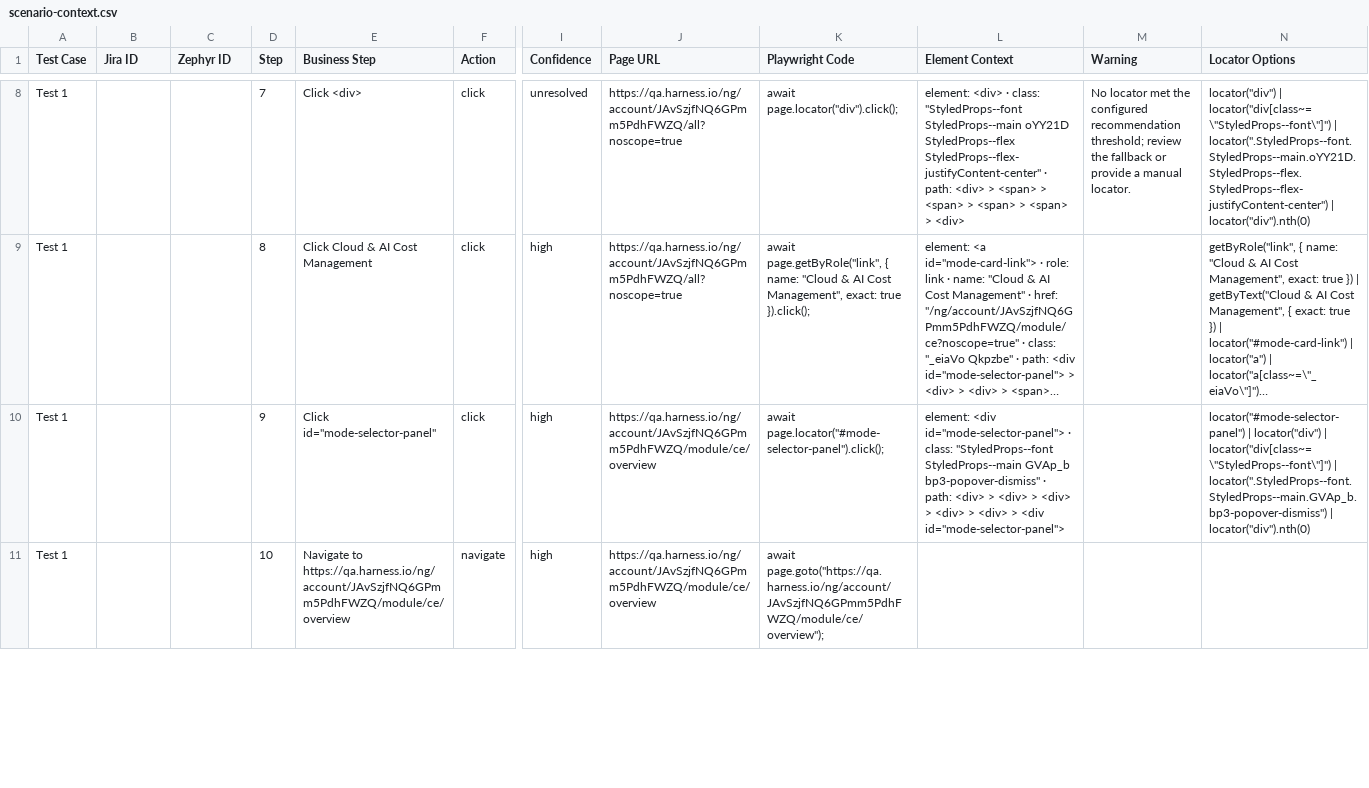
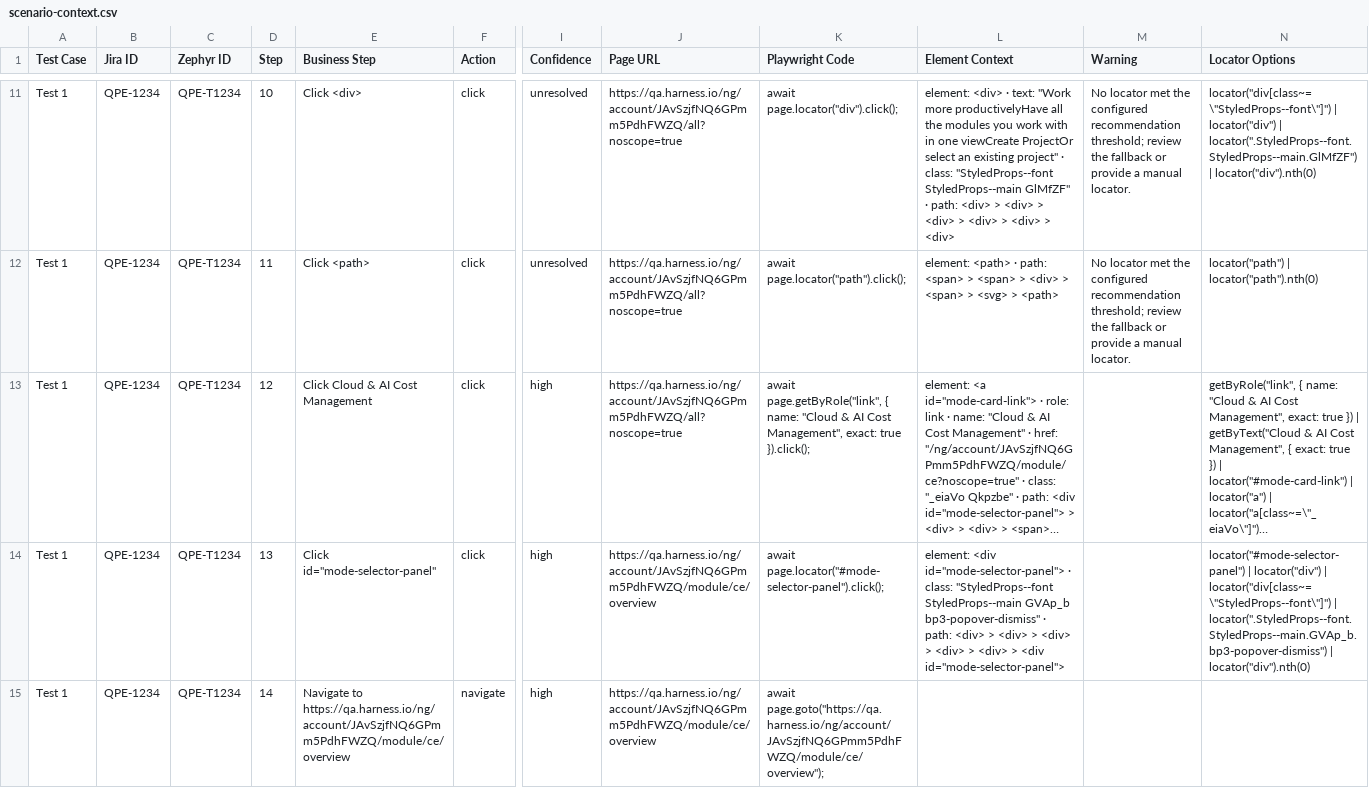
Before and after one commit to lokeshblog/playwrightsmartrecorder, a CSV file: .codegen/scenario-context.csv, drawn as a sheet; only a part is shown, gaps mark what is left out; long unchanged cells end in …; addresses are those after the commit; rows hold the shown columns only; the diff covers the shown part only; the diff names each change by its address in the sheet, - before the commit and + after, or states it on an @@ line.

```diff
--- a/.codegen/scenario-context.csv
+++ b/.codegen/scenario-context.csv
-B11 (Jira ID): (empty)
+B11 (Jira ID): QPE-1234
-C11 (Zephyr ID): (empty)
+C11 (Zephyr ID): QPE-T1234
-D11 (Step): 7
+D11 (Step): 10
-L11 (Element Context): …<div> · class: "StyledProps--font StyledProps--main oYY21D StyledProps--flex StyledProps--flex-justifyContent-center" · path: <div> > <span> > <span> > <span> > <span> > <div>
+L11 (Element Context): …<div> · text: "Work more productivelyHave all the modules you work with in one viewCreate ProjectOr select an existing project" · class: "StyledProps--font StyledProps--main GlMfZF" · path: <div> > <div> > <div> > <div> > <div> > <div>
-N11 (Locator Options): locator("div") | locator("div[class~=\"StyledProps--font\"]") | locator(".StyledProps--font.StyledProps--main.oYY21D.StyledProps--flex.StyledProps--flex-justifyContent-center") | locator("div").nth(0)
+N11 (Locator Options): locator("div[class~=\"StyledProps--font\"]") | locator("div") | locator(".StyledProps--font.StyledProps--main.GlMfZF") | locator("div").nth(0)
+row 12: Test 1 | QPE-1234 | QPE-T1234 | 11 | Click <path> | click | unresolved | https://qa.harness.io/ng/account/JAvSzjfNQ6GPmm5PdhFWZQ/all?noscope=true | await page.locator("path").click(); | element: <path> · path: <span> > <span> > <div> > <span> > <svg> > <path> | No locator met the configured recommendation threshold; review the fallback or provide a manual locator. | locator("path") | locator("path").nth(0)
-B13:B15 (Jira ID): (empty)
+B13:B15 (Jira ID): QPE-1234
-C13:C15 (Zephyr ID): (empty)
+C13:C15 (Zephyr ID): QPE-T1234
-D13 (Step): 8
+D13 (Step): 12
-D14 (Step): 9
+D14 (Step): 13
-D15 (Step): 10
+D15 (Step): 14
```
Also changed, not shown: 5 added rows, 2 removed rows and 58 edited cells elsewhere in this file, 18 other files.
